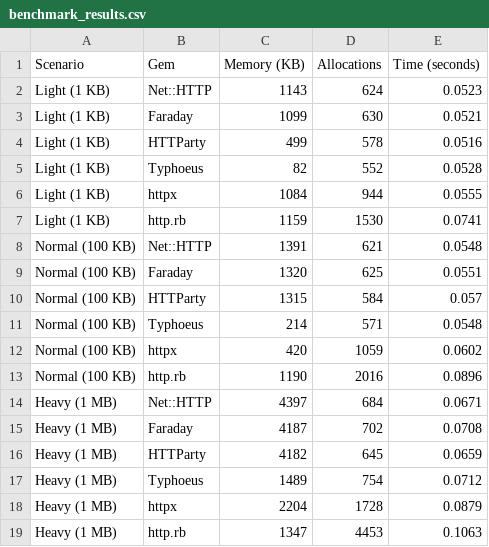
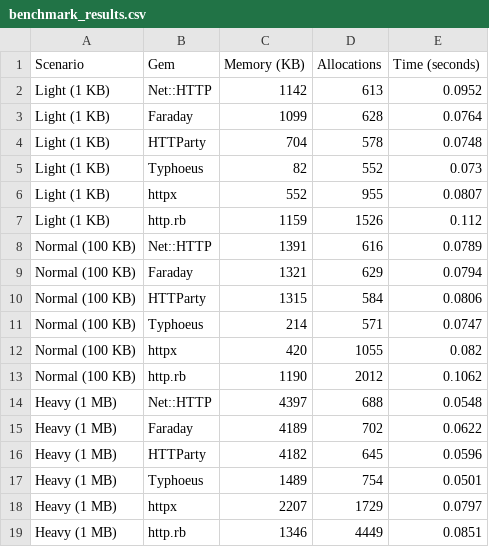
Before and after one commit to julianogm/http_ruby_benchmark, a CSV file: benchmark_results.csv, drawn as a sheet.

```diff
--- a/benchmark_results.csv
+++ b/benchmark_results.csv
@@ -1,19 +1,19 @@
 Scenario,Gem,Memory (KB),Allocations,Time (seconds)
-Light (1 KB),Net::HTTP,1143,624,0.0523
-Light (1 KB),Faraday,1099,630,0.0521
-Light (1 KB),HTTParty,499,578,0.0516
-Light (1 KB),Typhoeus,82,552,0.0528
-Light (1 KB),httpx,1084,944,0.0555
-Light (1 KB),http.rb,1159,1530,0.0741
-Normal (100 KB),Net::HTTP,1391,621,0.0548
-Normal (100 KB),Faraday,1320,625,0.0551
-Normal (100 KB),HTTParty,1315,584,0.057
-Normal (100 KB),Typhoeus,214,571,0.0548
-Normal (100 KB),httpx,420,1059,0.0602
-Normal (100 KB),http.rb,1190,2016,0.0896
-Heavy (1 MB),Net::HTTP,4397,684,0.0671
-Heavy (1 MB),Faraday,4187,702,0.0708
-Heavy (1 MB),HTTParty,4182,645,0.0659
-Heavy (1 MB),Typhoeus,1489,754,0.0712
-Heavy (1 MB),httpx,2204,1728,0.0879
-Heavy (1 MB),http.rb,1347,4453,0.1063
+Light (1 KB),Net::HTTP,1142,613,0.0952
+Light (1 KB),Faraday,1099,628,0.0764
+Light (1 KB),HTTParty,704,578,0.0748
+Light (1 KB),Typhoeus,82,552,0.073
+Light (1 KB),httpx,552,955,0.0807
+Light (1 KB),http.rb,1159,1526,0.112
+Normal (100 KB),Net::HTTP,1391,616,0.0789
+Normal (100 KB),Faraday,1321,629,0.0794
+Normal (100 KB),HTTParty,1315,584,0.0806
+Normal (100 KB),Typhoeus,214,571,0.0747
+Normal (100 KB),httpx,420,1055,0.082
+Normal (100 KB),http.rb,1190,2012,0.1062
+Heavy (1 MB),Net::HTTP,4397,688,0.0548
+Heavy (1 MB),Faraday,4189,702,0.0622
+Heavy (1 MB),HTTParty,4182,645,0.0596
+Heavy (1 MB),Typhoeus,1489,754,0.0501
+Heavy (1 MB),httpx,2207,1729,0.0797
+Heavy (1 MB),http.rb,1346,4449,0.0851
```
Also changed, not shown: 2 other files.
